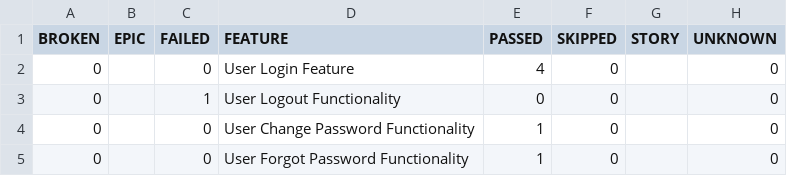
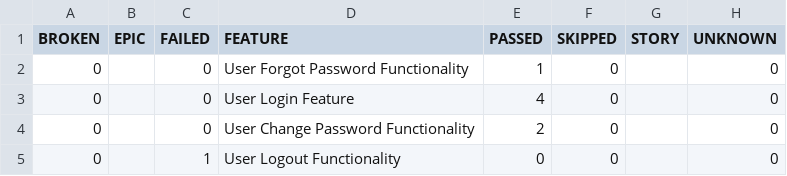
Before and after one commit to Albarokah9/Project_BDD_OrangeHRM, a CSV file: allure-report/data/behaviors.csv, drawn as a sheet.

```diff
--- a/allure-report/data/behaviors.csv
+++ b/allure-report/data/behaviors.csv
@@ -1,5 +1,5 @@
 "BROKEN","EPIC","FAILED","FEATURE","PASSED","SKIPPED","STORY","UNKNOWN"
+"0","","0","User Forgot Password Functionality","1","0","","0"
 "0","","0","User Login Feature","4","0","","0"
+"0","","0","User Change Password Functionality","2","0","","0"
 "0","","1","User Logout Functionality","0","0","","0"
-"0","","0","User Change Password Functionality","1","0","","0"
-"0","","0","User Forgot Password Functionality","1","0","","0"
```
Also changed, not shown: allure-report/data/suites.csv, 21 other files.
